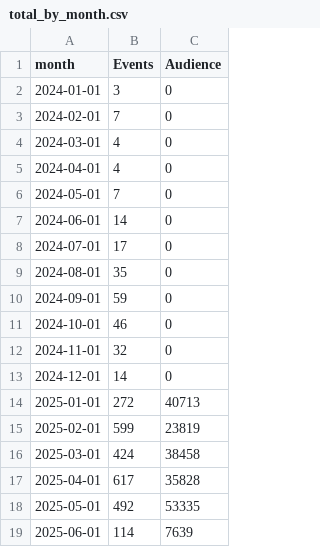
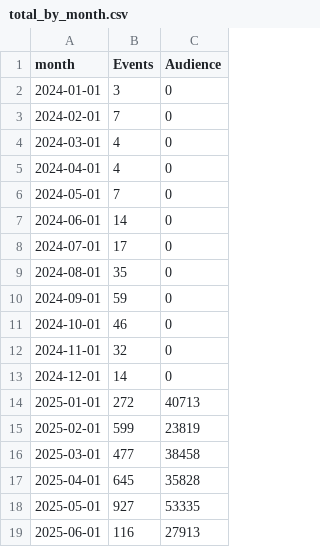
Before and after one commit to open-innovations/bradford-2025, a CSV file: src/themes/programme/_data/events/total_by_month.csv, drawn as a sheet.

```diff
--- a/src/themes/programme/_data/events/total_by_month.csv
+++ b/src/themes/programme/_data/events/total_by_month.csv
@@ -15,5 +15,5 @@ month,Events,Audience
 2025-02-01,599,23819
-2025-03-01,424,38458
-2025-04-01,617,35828
-2025-05-01,492,53335
-2025-06-01,114,7639
+2025-03-01,477,38458
+2025-04-01,645,35828
+2025-05-01,927,53335
+2025-06-01,116,27913
```
Also changed, not shown: src/themes/programme/_data/events/monthly_breakdown.csv, src/themes/programme/_data/events/monthly_by_project.csv, 17 other files.
